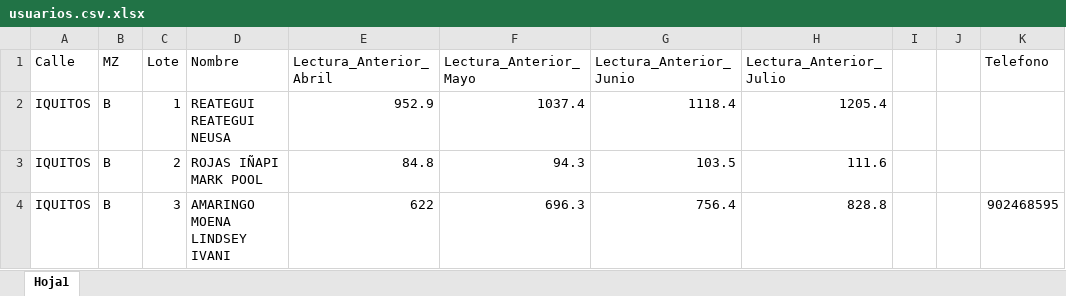
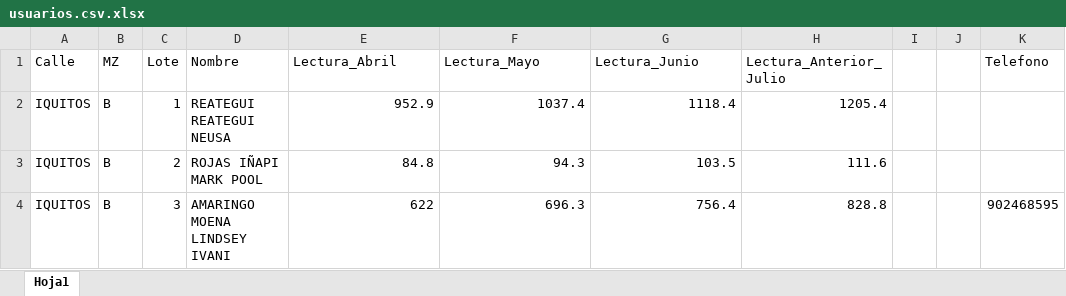
Before and after one commit to jorgeramirezmazuca1992-jpg/ramozi-luz, an Excel workbook: usuarios.csv.xlsx, sheet Hoja1, drawn as a sheet; only a part is shown; values as stored, in another font and other column widths than the file's, no borders; the diff names each change by its address in the sheet, - before the commit and + after, or states it on an @@ line.

Commit message:
Add files via upload

```diff
--- a/usuarios.csv.xlsx (sheet Hoja1)
+++ b/usuarios.csv.xlsx (sheet Hoja1)
-E1: Lectura_Anterior_Abril
+E1: Lectura_Abril
-F1: Lectura_Anterior_Mayo
+F1: Lectura_Mayo
-G1: Lectura_Anterior_Junio
+G1: Lectura_Junio
```
